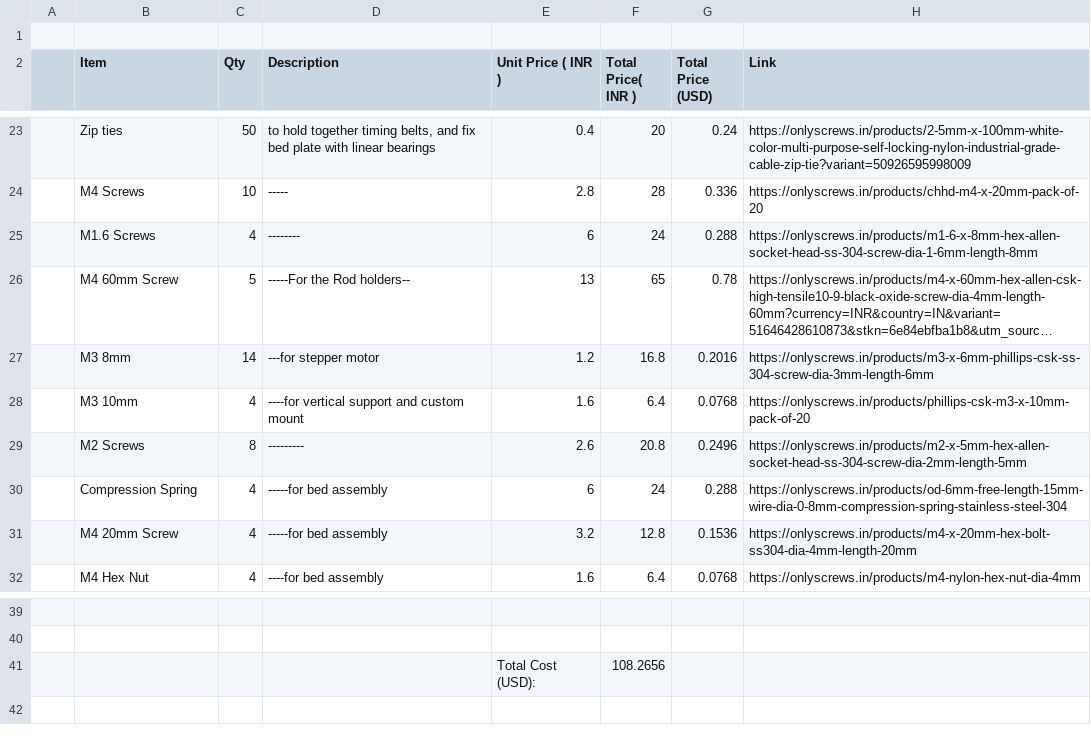
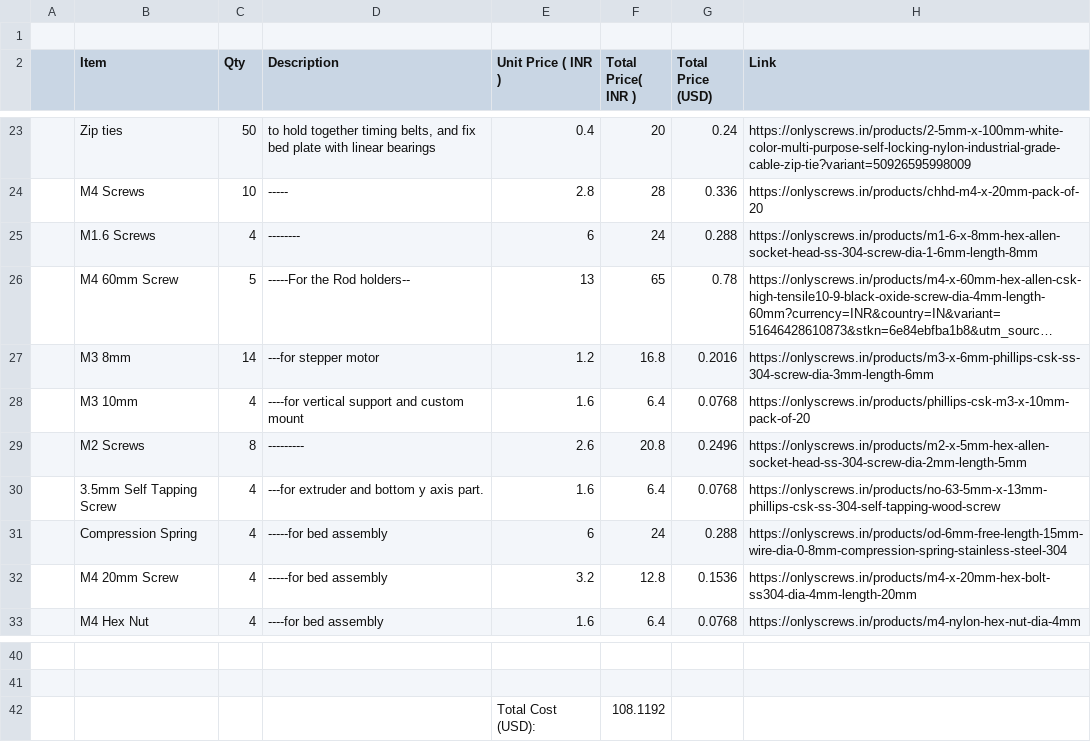
Before and after one commit to KingsStarDV/FABR, a CSV file: BOM.csv, drawn as a sheet; only a part is shown, gaps mark what is left out; long unchanged cells end in ….

```diff
--- a/BOM.csv
+++ b/BOM.csv
@@ -29,2 +29,3 @@
 ,M2 Screws,8,---------,2.6,20.8,0.2496,https://onlyscrews.in/products/m2-x-5mm-hex-allen-socket-head-ss-304-screw-dia-2mm-length-5mm
+,3.5mm Self Tapping Screw,4,---for extruder and bottom y axis part.,1.6,6.4,0.0768,https://onlyscrews.in/products/no-63-5mm-x-13mm-phillips-csk-ss-304-self-tapping-wood-screw
 ,Compression Spring,4,-----for bed assembly,6,24,0.288,https://onlyscrews.in/products/od-6mm-free-length-15mm-wire-dia-0-8mm-compression-spring-stainless-steel-304
@@ -40,2 +41,2 @@
 ,,,,,,,
-,,,,Total Cost (USD):,108.2656,,
+,,,,Total Cost (USD):,108.1192,,
```
Also changed, not shown: 5 other files.
